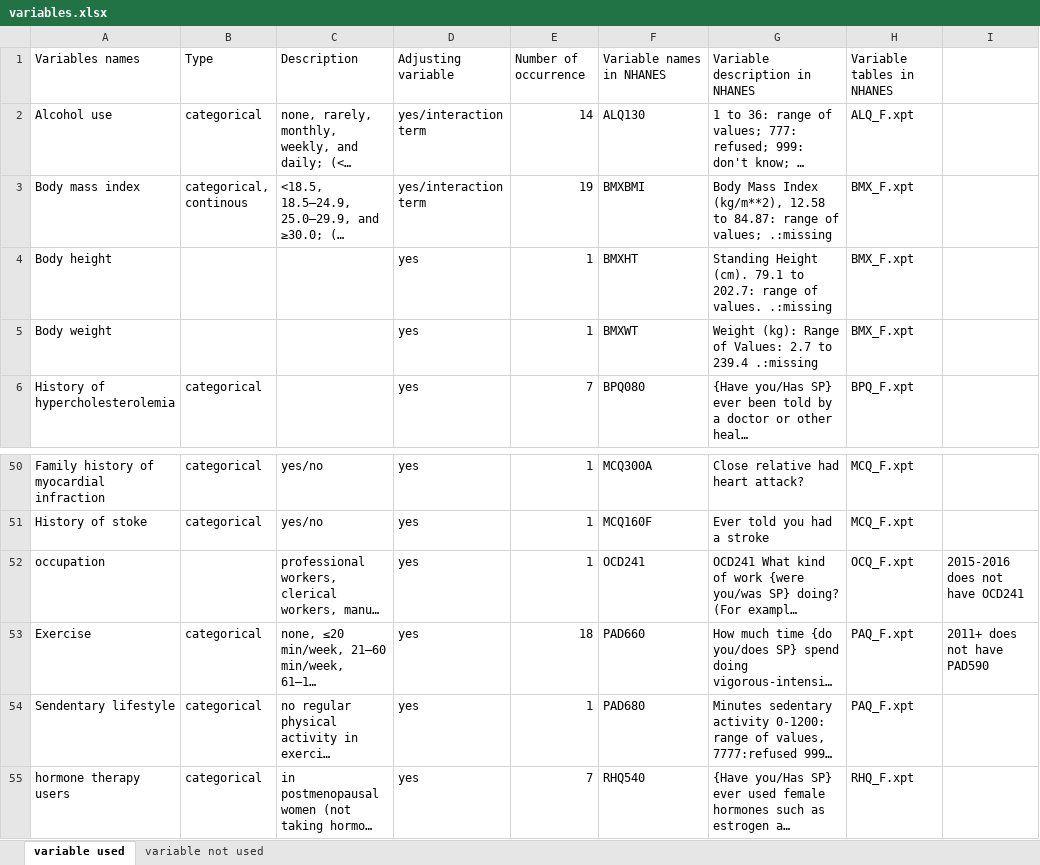
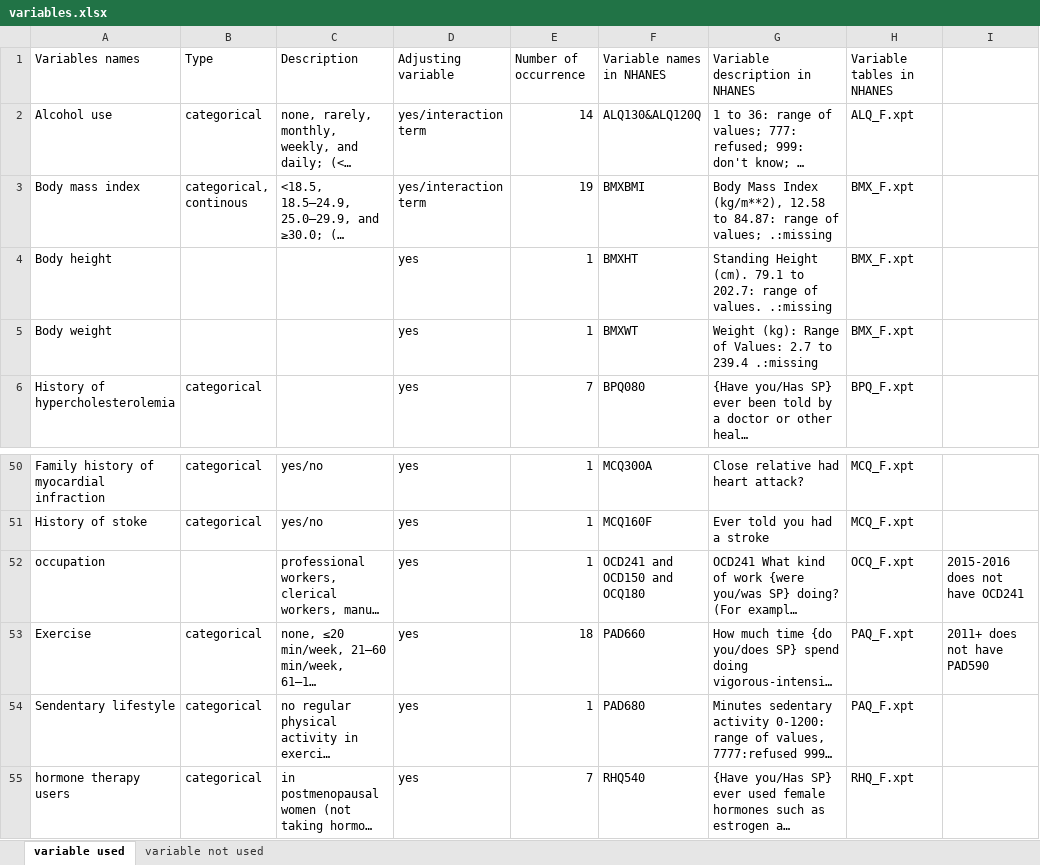
Before and after one commit to Yumin-Wang/Red-Meat-Consumption---All-Cause-Mortality, an Excel workbook: variables.xlsx, sheet variable used, drawn as a sheet; only a part is shown, gaps mark what is left out; long unchanged cells end in …; values as stored, in another font and other column widths than the file's, no borders; the diff names each change by its address in the sheet, - before the commit and + after, or states it on an @@ line.

```diff
--- a/variables.xlsx (sheet variable used)
+++ b/variables.xlsx (sheet variable used)
-F2 (Variable names in NHANES): ALQ130
+F2 (Variable names in NHANES): ALQ130&ALQ120Q
-F52 (Variable names in NHANES): OCD241
+F52 (Variable names in NHANES): OCD241 and OCD150 and OCQ180
```
Also changed, not shown: 3 other files.
